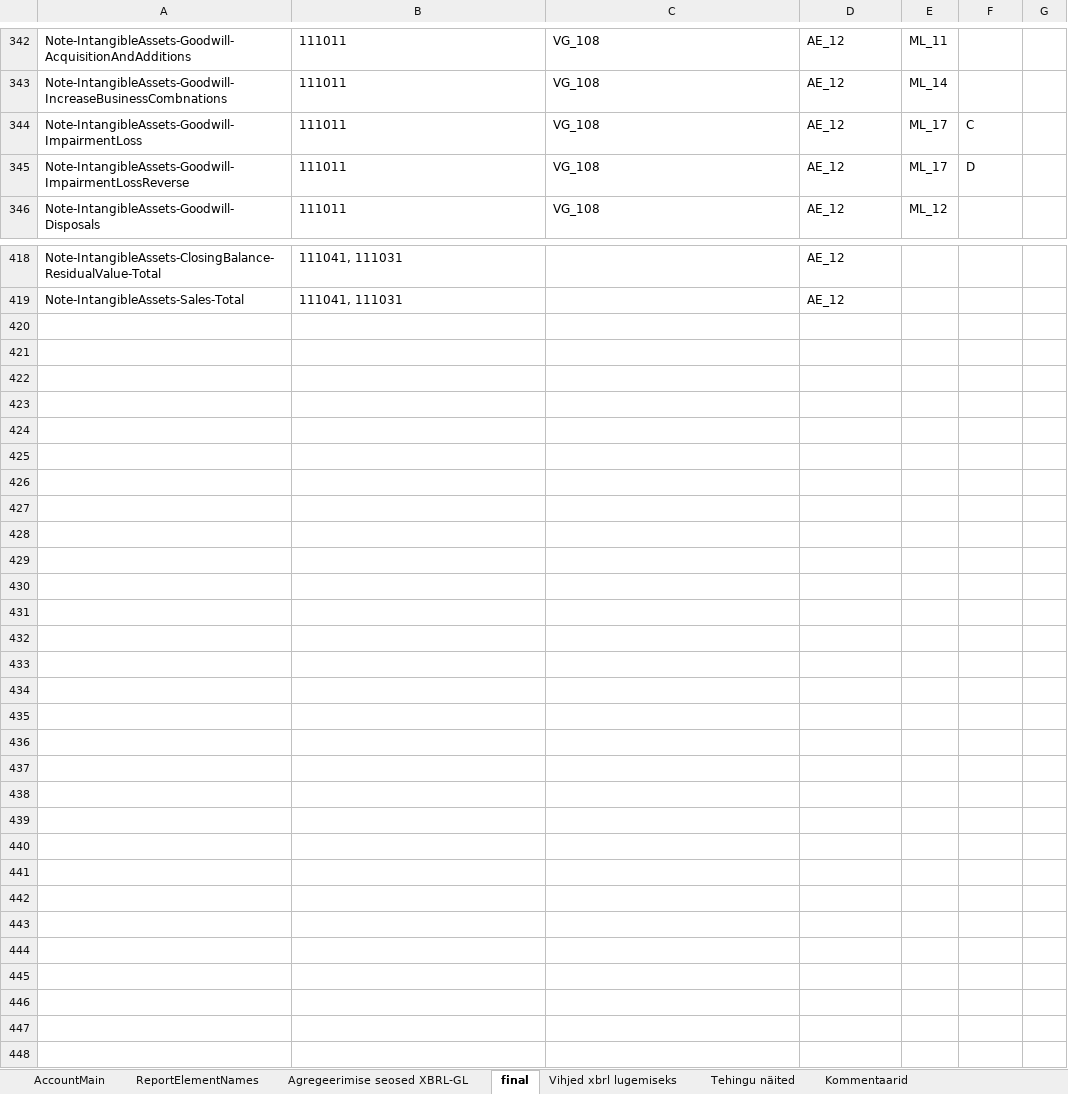
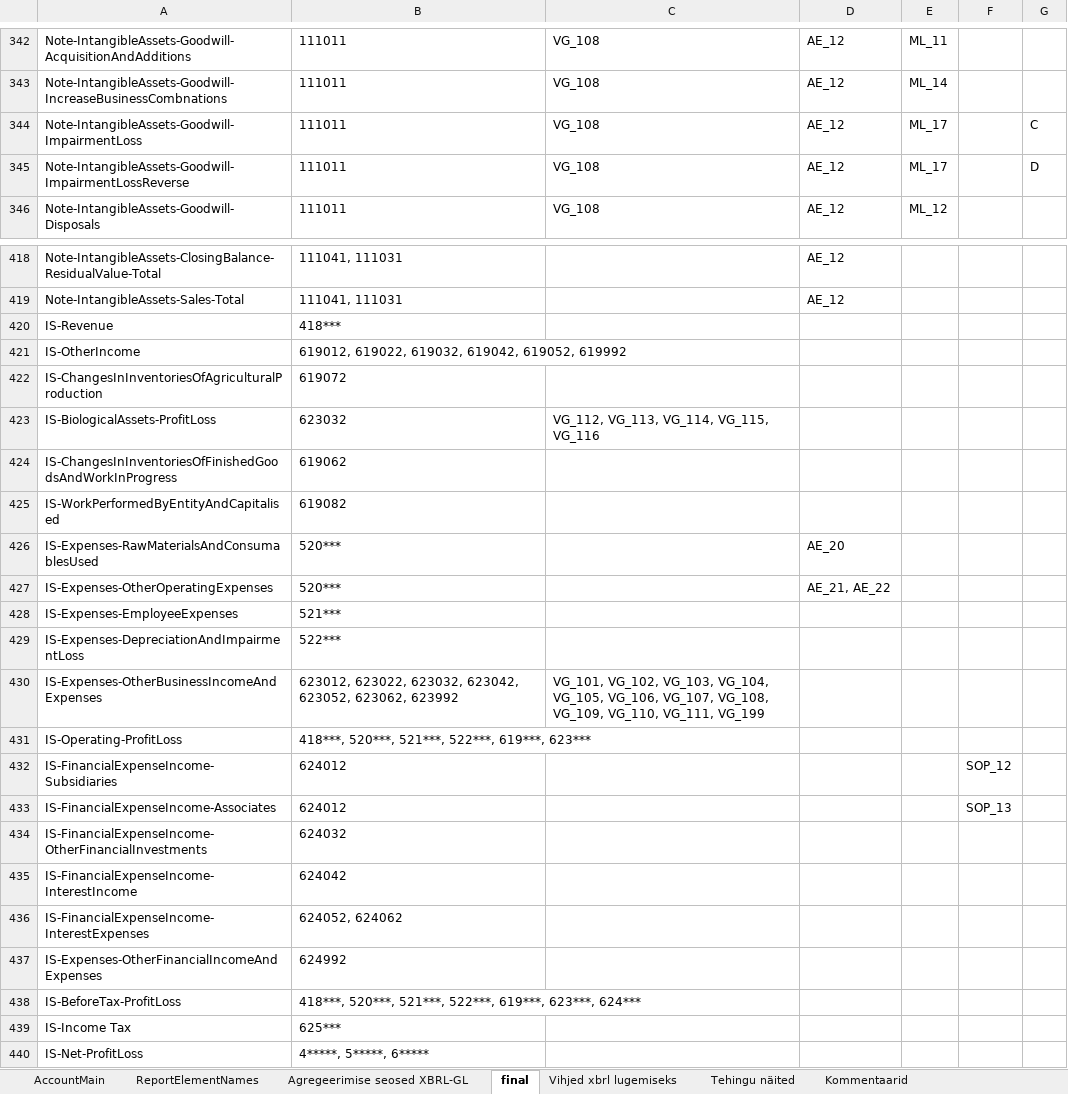
Before and after one commit to VagaVesi/annual_report, an Excel workbook: tools/input/Elementide_seosed.xlsx, sheet final, drawn as a sheet; only a part is shown, gaps mark what is left out; values as stored, in another font and other column widths than the file's, no borders; the diff covers the shown part only; the diff names each change by its address in the sheet, - before the commit and + after, or states it on an @@ line.

```diff
--- a/tools/input/Elementide_seosed.xlsx (sheet final)
+++ b/tools/input/Elementide_seosed.xlsx (sheet final)
-F344: C
+F344: (empty)
-G344: (empty)
+G344: C
-F345: D
+F345: (empty)
-G345: (empty)
+G345: D
+row 420: IS-Revenue | 418***
+row 421: IS-OtherIncome | 619012, 619022, 619032, 619042, 619052, 619992
+row 422: IS-ChangesInInventoriesOfAgriculturalProduction | 619072
+row 423: IS-BiologicalAssets-ProfitLoss | 623032 | VG_112, VG_113, VG_114, VG_115, VG_116
+row 424: IS-ChangesInInventoriesOfFinishedGoodsAndWorkInProgress | 619062
+row 425: IS-WorkPerformedByEntityAndCapitalised | 619082
+row 426: IS-Expenses-RawMaterialsAndConsumablesUsed | 520*** |  | AE_20
+row 427: IS-Expenses-OtherOperatingExpenses | 520*** |  | AE_21, AE_22
+row 428: IS-Expenses-EmployeeExpenses | 521***
+row 429: IS-Expenses-DepreciationAndImpairmentLoss | 522***
+row 430: IS-Expenses-OtherBusinessIncomeAndExpenses | 623012, 623022, 623032, 623042, 623052, 623062, 623992 | VG_101, VG_102, VG_103, VG_104, VG_105, VG_106, VG_107, VG_108, VG_109, VG_110, VG_111, VG_199
+row 431: IS-Operating-ProfitLoss | 418***, 520***, 521***, 522***, 619***, 623***
+row 432: IS-FinancialExpenseIncome-Subsidiaries | 624012 |  |  |  | SOP_12
+row 433: IS-FinancialExpenseIncome-Associates | 624012 |  |  |  | SOP_13
+row 434: IS-FinancialExpenseIncome-OtherFinancialInvestments | 624032
+row 435: IS-FinancialExpenseIncome-InterestIncome | 624042
+row 436: IS-FinancialExpenseIncome-InterestExpenses | 624052, 624062
+row 437: IS-Expenses-OtherFinancialIncomeAndExpenses | 624992
+row 438: IS-BeforeTax-ProfitLoss | 418***, 520***, 521***, 522***, 619***, 623***, 624***
+row 439: IS-Income Tax | 625***
+row 440: IS-Net-ProfitLoss | 4*****, 5*****, 6*****
```
Also changed, not shown: 27 edited cells and cell formats elsewhere in this sheet, sheet ReportElementNames, sheet Agregeerimise seosed XBRL-GL, 8 other files.
